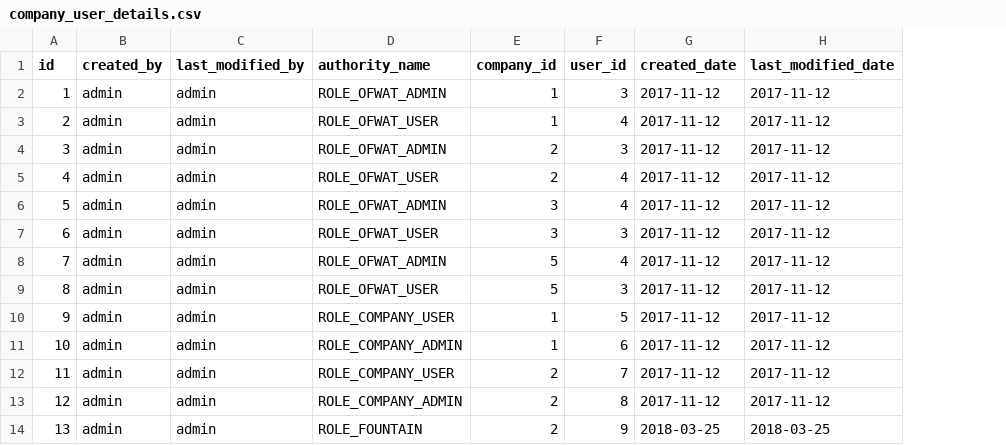
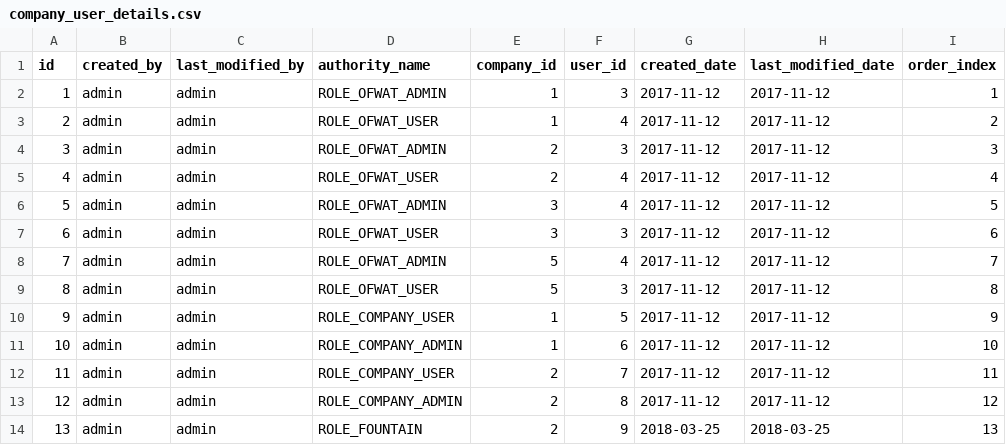
Before and after one commit to Ofwat/CompanySharingExternalHipster, a CSV file: src/main/resources/config/liquibase/company_user_details.csv, drawn as a sheet; the diff names each change by its address in the sheet, - before the commit and + after, or states it on an @@ line.

Commit message:
Mapping user_id to CompanyUserDetails and CompanyUserPrivilegeDetails and order_index to manage mapping to retrieve with FETCH.EAGER

```diff
--- a/src/main/resources/config/liquibase/company_user_details.csv
+++ b/src/main/resources/config/liquibase/company_user_details.csv
+column I (order_index), rows 2-14: 1 | 2 | 3 | 4 | 5 | 6 | 7 | 8 | 9 | 10 | 11 | 12 | 13
```
Also changed, not shown: src/main/resources/config/liquibase/company_user_privilege_details.csv, 20 other files.
